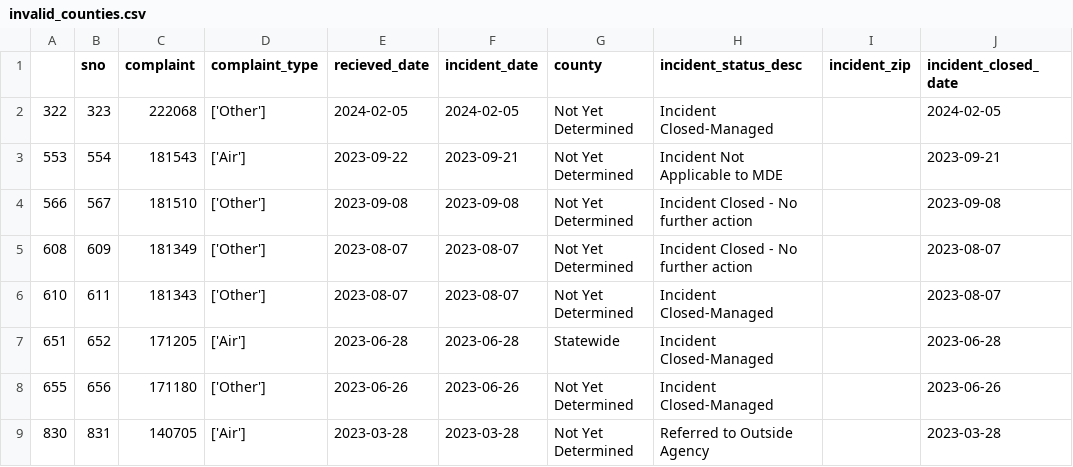
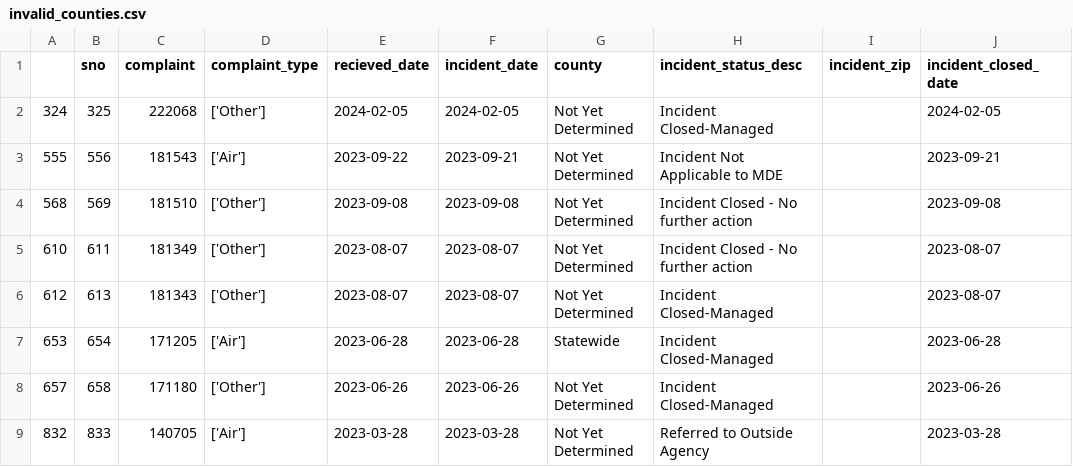
Before and after one commit to gguerrei/live-nicar-pipeline, a CSV file: exported_data/invalid_counties.csv, drawn as a sheet.

```diff
--- a/exported_data/invalid_counties.csv
+++ b/exported_data/invalid_counties.csv
@@ -1,9 +1,9 @@
 ,sno,complaint,complaint_type,recieved_date,incident_date,county,incident_status_desc,incident_zip,incident_closed_date
-322,323,222068,['Other'],2024-02-05,2024-02-05,Not Yet Determined,Incident Closed-Managed,,2024-02-05
-553,554,181543,['Air'],2023-09-22,2023-09-21,Not Yet Determined,Incident Not Applicable to MDE,,2023-09-21
-566,567,181510,['Other'],2023-09-08,2023-09-08,Not Yet Determined,Incident Closed - No further action,,2023-09-08
-608,609,181349,['Other'],2023-08-07,2023-08-07,Not Yet Determined,Incident Closed - No further action,,2023-08-07
-610,611,181343,['Other'],2023-08-07,2023-08-07,Not Yet Determined,Incident Closed-Managed,,2023-08-07
-651,652,171205,['Air'],2023-06-28,2023-06-28,Statewide,Incident Closed-Managed,,2023-06-28
-655,656,171180,['Other'],2023-06-26,2023-06-26,Not Yet Determined,Incident Closed-Managed,,2023-06-26
-830,831,140705,['Air'],2023-03-28,2023-03-28,Not Yet Determined,Referred to Outside Agency,,2023-03-28
+324,325,222068,['Other'],2024-02-05,2024-02-05,Not Yet Determined,Incident Closed-Managed,,2024-02-05
+555,556,181543,['Air'],2023-09-22,2023-09-21,Not Yet Determined,Incident Not Applicable to MDE,,2023-09-21
+568,569,181510,['Other'],2023-09-08,2023-09-08,Not Yet Determined,Incident Closed - No further action,,2023-09-08
+610,611,181349,['Other'],2023-08-07,2023-08-07,Not Yet Determined,Incident Closed - No further action,,2023-08-07
+612,613,181343,['Other'],2023-08-07,2023-08-07,Not Yet Determined,Incident Closed-Managed,,2023-08-07
+653,654,171205,['Air'],2023-06-28,2023-06-28,Statewide,Incident Closed-Managed,,2023-06-28
+657,658,171180,['Other'],2023-06-26,2023-06-26,Not Yet Determined,Incident Closed-Managed,,2023-06-26
+832,833,140705,['Air'],2023-03-28,2023-03-28,Not Yet Determined,Referred to Outside Agency,,2023-03-28
```
Also changed, not shown: exported_data/all_complaints.csv.
